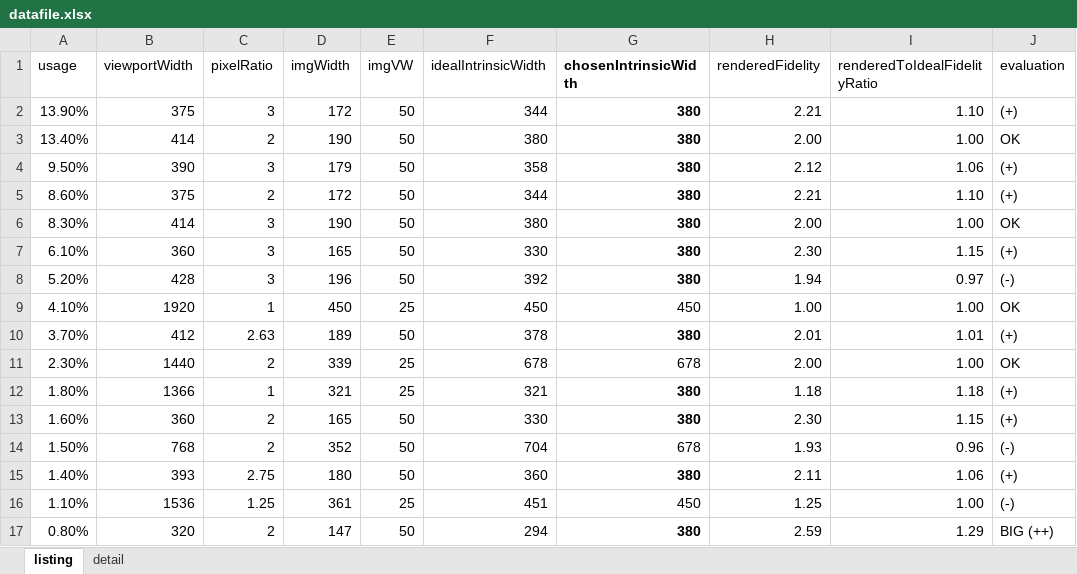
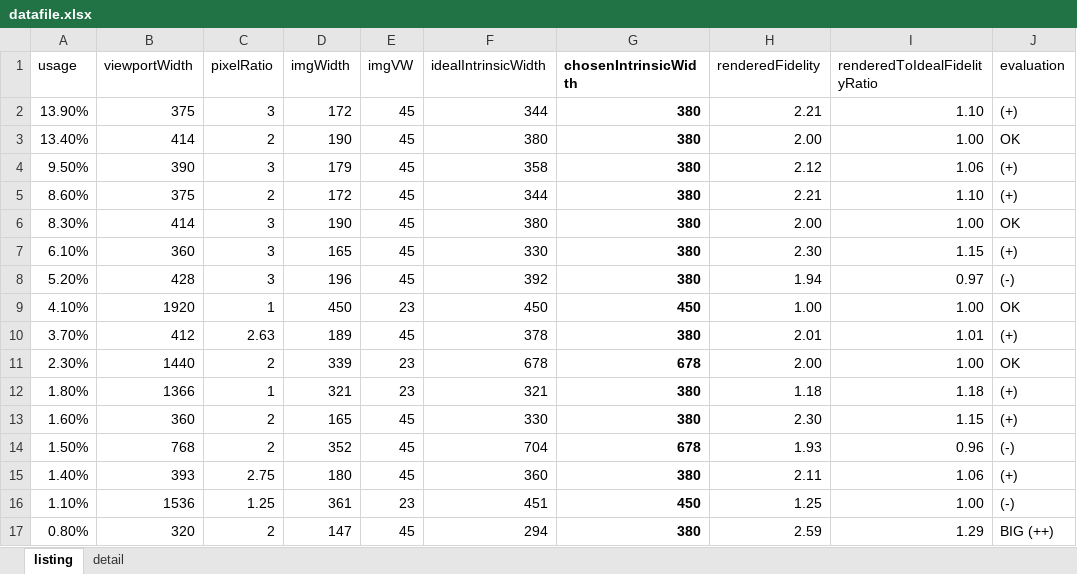
Before and after one commit to verlok/responsive-images-automator, an Excel workbook: data/datafile.xlsx, sheet listing, drawn as a sheet; only a part is shown; values as stored, in another font and other column widths than the file's, no borders; the diff names each change by its address in the sheet, - before the commit and + after, or states it on an @@ line.

```diff
--- a/data/datafile.xlsx (sheet listing)
+++ b/data/datafile.xlsx (sheet listing)
-E2:E8 (imgVW): 50
+E2:E8 (imgVW): 45
-E9 (imgVW): 25
+E9 (imgVW): 23
-G9 bold: off
+G9 bold: on
-E10 (imgVW): 50
+E10 (imgVW): 45
-E11:E12 (imgVW): 25
+E11:E12 (imgVW): 23
-G11 bold: off
+G11 bold: on
-E13:E15 (imgVW): 50
+E13:E15 (imgVW): 45
-G14 bold: off
+G14 bold: on
-E16 (imgVW): 25
+E16 (imgVW): 23
-G16 bold: off
+G16 bold: on
-E17 (imgVW): 50
+E17 (imgVW): 45
```
Also changed, not shown: sheet detail, formulas that keep their value, data/datafile-extracted.xlsx.
